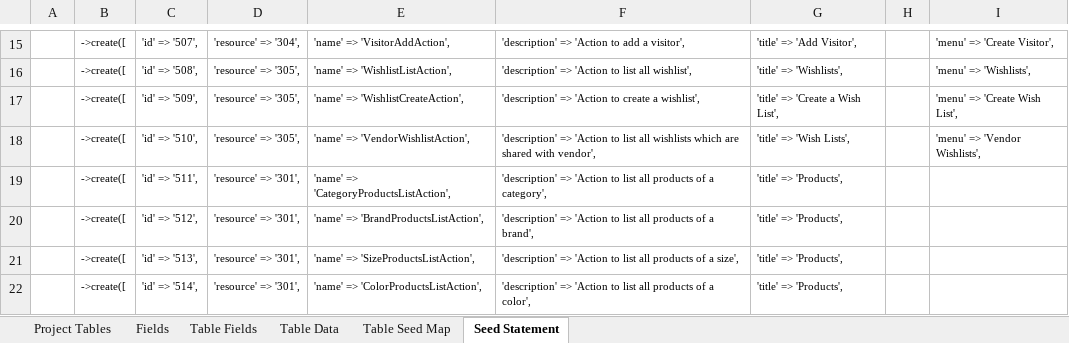
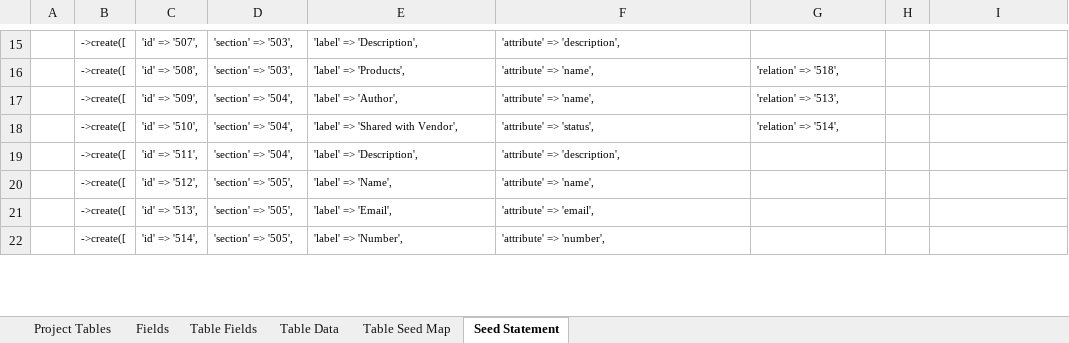
Before and after one commit to MilestoneInnovativeTechnologies/teebpd, an Excel workbook: teeb.xlsx, sheet Seed Statement, drawn as a sheet; only a part is shown, gaps mark what is left out; values as stored, in another font and other column widths than the file's, no borders; the diff covers the shown part only; the diff names each change by its address in the sheet, - before the commit and + after, or states it on an @@ line.

Commit message:
Data view section, 501 miss spelled as 510 corrected

```diff
--- a/teeb.xlsx (sheet Seed Statement)
+++ b/teeb.xlsx (sheet Seed Statement)
-D15: 'resource' => '304',
+D15: 'section' => '503',
-E15: 'name' => 'VisitorAddAction',
+E15: 'label' => 'Description',
-F15: 'description' => 'Action to add a visitor',
+F15: 'attribute' => 'description',
-G15: 'title' => 'Add Visitor',
+G15: (empty)
-I15: 'menu' => 'Create Visitor',
+I15: (empty)
-D16: 'resource' => '305',
+D16: 'section' => '503',
-E16: 'name' => 'WishlistListAction',
+E16: 'label' => 'Products',
-F16: 'description' => 'Action to list all wishlist',
+F16: 'attribute' => 'name',
-G16: 'title' => 'Wishlists',
+G16: 'relation' => '518',
-I16: 'menu' => 'Wishlists',
+I16: (empty)
-D17:D18: 'resource' => '305',
+D17:D18: 'section' => '504',
-E17: 'name' => 'WishlistCreateAction',
+E17: 'label' => 'Author',
-F17: 'description' => 'Action to create a wishlist',
+F17: 'attribute' => 'name',
-G17: 'title' => 'Create a Wish List',
+G17: 'relation' => '513',
-I17: 'menu' => 'Create Wish List',
+I17: (empty)
-E18: 'name' => 'VendorWishlistAction',
+E18: 'label' => 'Shared with Vendor',
-F18: 'description' => 'Action to list all wishlists which are shared with vendor',
+F18: 'attribute' => 'status',
-G18: 'title' => 'Wish Lists',
+G18: 'relation' => '514',
-I18: 'menu' => 'Vendor Wishlists',
+I18: (empty)
-D19: 'resource' => '301',
+D19: 'section' => '504',
-E19: 'name' => 'CategoryProductsListAction',
+E19: 'label' => 'Description',
-F19: 'description' => 'Action to list all products of a category',
+F19: 'attribute' => 'description',
-G19:G22: 'title' => 'Products',
+G19:G22: (empty)
-D20:D22: 'resource' => '301',
+D20:D22: 'section' => '505',
-E20: 'name' => 'BrandProductsListAction',
+E20: 'label' => 'Name',
-F20: 'description' => 'Action to list all products of a brand',
+F20: 'attribute' => 'name',
-E21: 'name' => 'SizeProductsListAction',
+E21: 'label' => 'Email',
-F21: 'description' => 'Action to list all products of a size',
+F21: 'attribute' => 'email',
-E22: 'name' => 'ColorProductsListAction',
+E22: 'label' => 'Number',
-F22: 'description' => 'Action to list all products of a color',
+F22: 'attribute' => 'number',
```
Also changed, not shown: 118 edited cells elsewhere in this sheet, sheet Table Data, hidden cells, 1 other file.
